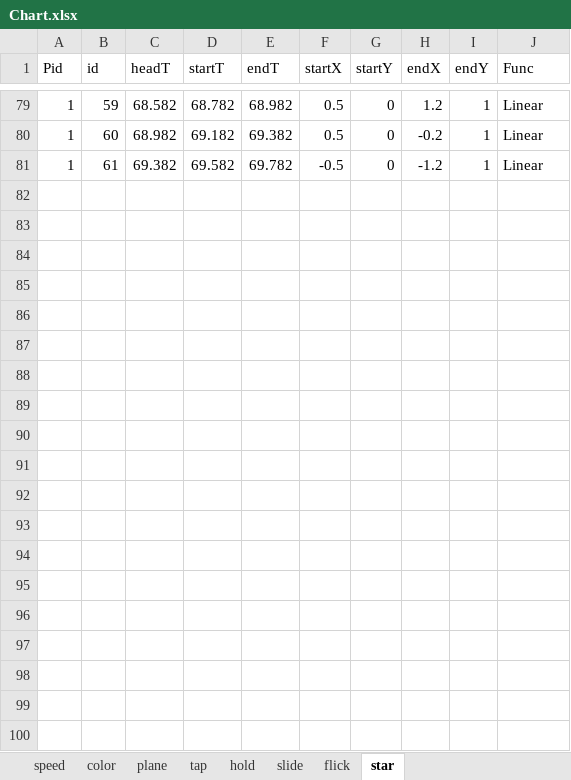
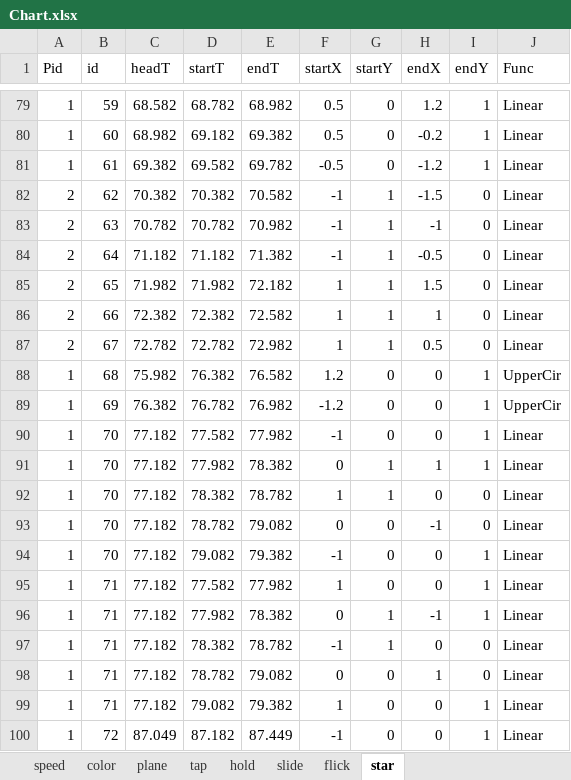
Before and after one commit to DEDOUO/Xenody, an Excel workbook: Assets/StreamingAssets/Songs/宵々古今/Chart.xlsx, sheet star, drawn as a sheet; only a part is shown, gaps mark what is left out; values as stored, in another font and other column widths than the file's, no borders; the diff covers the shown part only; the diff names each change by its address in the sheet, - before the commit and + after, or states it on an @@ line.

```diff
--- a/Assets/StreamingAssets/Songs/宵々古今/Chart.xlsx (sheet star)
+++ b/Assets/StreamingAssets/Songs/宵々古今/Chart.xlsx (sheet star)
+row 82: 2 | 62 | 70.382 | 70.382 | 70.582 | -1 | 1 | -1.5 | 0 | Linear
+row 83: 2 | 63 | 70.782 | 70.782 | 70.982 | -1 | 1 | -1 | 0 | Linear
+row 84: 2 | 64 | 71.182 | 71.182 | 71.382 | -1 | 1 | -0.5 | 0 | Linear
+row 85: 2 | 65 | 71.982 | 71.982 | 72.182 | 1 | 1 | 1.5 | 0 | Linear
+row 86: 2 | 66 | 72.382 | 72.382 | 72.582 | 1 | 1 | 1 | 0 | Linear
+row 87: 2 | 67 | 72.782 | 72.782 | 72.982 | 1 | 1 | 0.5 | 0 | Linear
+row 88: 1 | 68 | 75.982 | 76.382 | 76.582 | 1.2 | 0 | 0 | 1 | UpperCir
+row 89: 1 | 69 | 76.382 | 76.782 | 76.982 | -1.2 | 0 | 0 | 1 | UpperCir
+row 90: 1 | 70 | 77.182 | 77.582 | 77.982 | -1 | 0 | 0 | 1 | Linear
+row 91: 1 | 70 | 77.182 | 77.982 | 78.382 | 0 | 1 | 1 | 1 | Linear
+row 92: 1 | 70 | 77.182 | 78.382 | 78.782 | 1 | 1 | 0 | 0 | Linear
+row 93: 1 | 70 | 77.182 | 78.782 | 79.082 | 0 | 0 | -1 | 0 | Linear
+row 94: 1 | 70 | 77.182 | 79.082 | 79.382 | -1 | 0 | 0 | 1 | Linear
+row 95: 1 | 71 | 77.182 | 77.582 | 77.982 | 1 | 0 | 0 | 1 | Linear
+row 96: 1 | 71 | 77.182 | 77.982 | 78.382 | 0 | 1 | -1 | 1 | Linear
+row 97: 1 | 71 | 77.182 | 78.382 | 78.782 | -1 | 1 | 0 | 0 | Linear
+row 98: 1 | 71 | 77.182 | 78.782 | 79.082 | 0 | 0 | 1 | 0 | Linear
+row 99: 1 | 71 | 77.182 | 79.082 | 79.382 | 1 | 0 | 0 | 1 | Linear
+row 100: 1 | 72 | 87.049 | 87.182 | 87.449 | -1 | 0 | 0 | 1 | Linear
```
Also changed, not shown: 92 added rows elsewhere in this sheet, sheet tap, sheet hold, sheet plane, sheet flick, sheet slide, sheet speed, Assets/StreamingAssets/Songs/Accelerate/Chart.xlsx, 24 other files.
